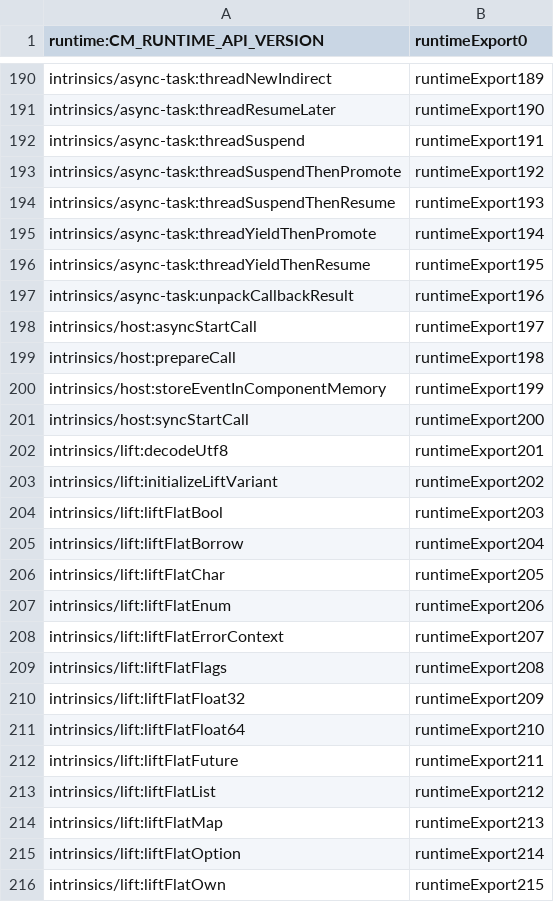
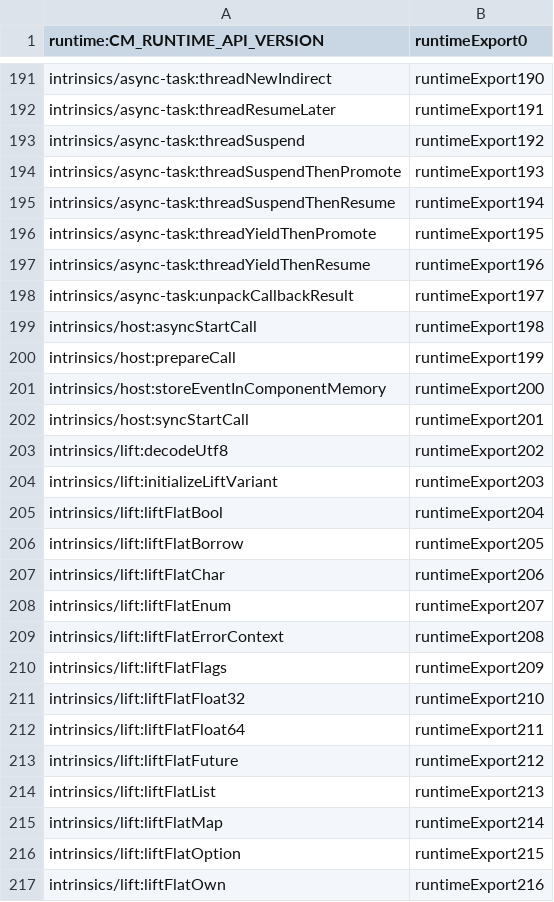
Before and after one commit to bytecodealliance/jco, a TSV file: crates/js-component-bindgen/runtime/runtime-export-map.tsv, drawn as a sheet; only a part is shown, gaps mark what is left out; addresses are those after the commit; the diff covers the shown part only; the diff names each change by its address in the sheet, - before the commit and + after, or states it on an @@ line.

Commit message:
chore(bindgen): regenerate the embedded runtime and export map

```diff
--- a/crates/js-component-bindgen/runtime/runtime-export-map.tsv
+++ b/crates/js-component-bindgen/runtime/runtime-export-map.tsv
-B191 (runtimeExport0): runtimeExport189
+B191 (runtimeExport0): runtimeExport190
-B192 (runtimeExport0): runtimeExport190
+B192 (runtimeExport0): runtimeExport191
-B193 (runtimeExport0): runtimeExport191
+B193 (runtimeExport0): runtimeExport192
-B194 (runtimeExport0): runtimeExport192
+B194 (runtimeExport0): runtimeExport193
-B195 (runtimeExport0): runtimeExport193
+B195 (runtimeExport0): runtimeExport194
-B196 (runtimeExport0): runtimeExport194
+B196 (runtimeExport0): runtimeExport195
-B197 (runtimeExport0): runtimeExport195
+B197 (runtimeExport0): runtimeExport196
-B198 (runtimeExport0): runtimeExport196
+B198 (runtimeExport0): runtimeExport197
-B199 (runtimeExport0): runtimeExport197
+B199 (runtimeExport0): runtimeExport198
-B200 (runtimeExport0): runtimeExport198
+B200 (runtimeExport0): runtimeExport199
-B201 (runtimeExport0): runtimeExport199
+B201 (runtimeExport0): runtimeExport200
-B202 (runtimeExport0): runtimeExport200
+B202 (runtimeExport0): runtimeExport201
-B203 (runtimeExport0): runtimeExport201
+B203 (runtimeExport0): runtimeExport202
-B204 (runtimeExport0): runtimeExport202
+B204 (runtimeExport0): runtimeExport203
-B205 (runtimeExport0): runtimeExport203
+B205 (runtimeExport0): runtimeExport204
-B206 (runtimeExport0): runtimeExport204
+B206 (runtimeExport0): runtimeExport205
-B207 (runtimeExport0): runtimeExport205
+B207 (runtimeExport0): runtimeExport206
-B208 (runtimeExport0): runtimeExport206
+B208 (runtimeExport0): runtimeExport207
-B209 (runtimeExport0): runtimeExport207
+B209 (runtimeExport0): runtimeExport208
-B210 (runtimeExport0): runtimeExport208
+B210 (runtimeExport0): runtimeExport209
-B211 (runtimeExport0): runtimeExport209
+B211 (runtimeExport0): runtimeExport210
-B212 (runtimeExport0): runtimeExport210
+B212 (runtimeExport0): runtimeExport211
-B213 (runtimeExport0): runtimeExport211
+B213 (runtimeExport0): runtimeExport212
-B214 (runtimeExport0): runtimeExport212
+B214 (runtimeExport0): runtimeExport213
-B215 (runtimeExport0): runtimeExport213
+B215 (runtimeExport0): runtimeExport214
-B216 (runtimeExport0): runtimeExport214
+B216 (runtimeExport0): runtimeExport215
-B217 (runtimeExport0): runtimeExport215
+B217 (runtimeExport0): runtimeExport216
```
Also changed, not shown: 1 added row and 120 edited cells elsewhere in this file, 1 other file.
